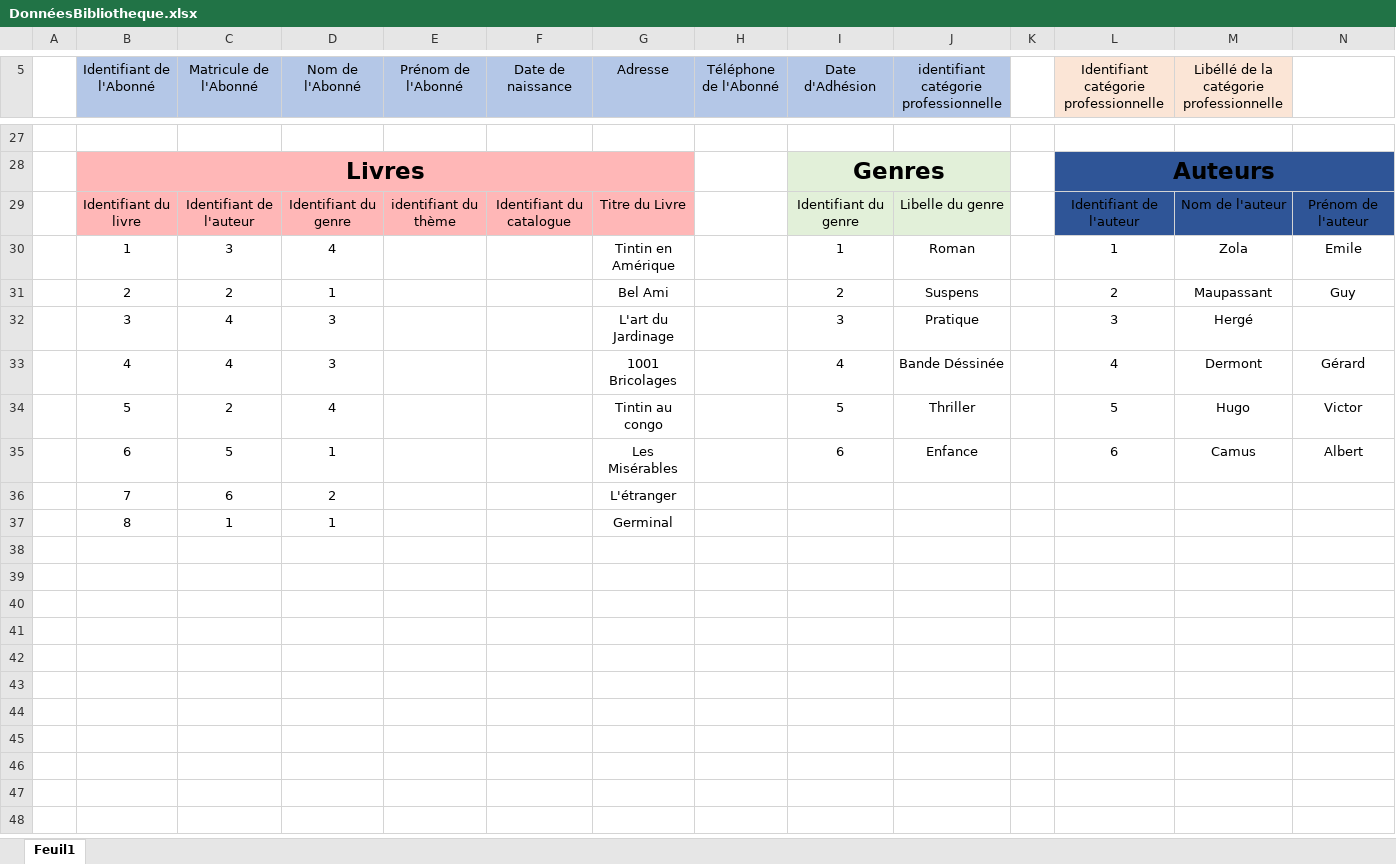
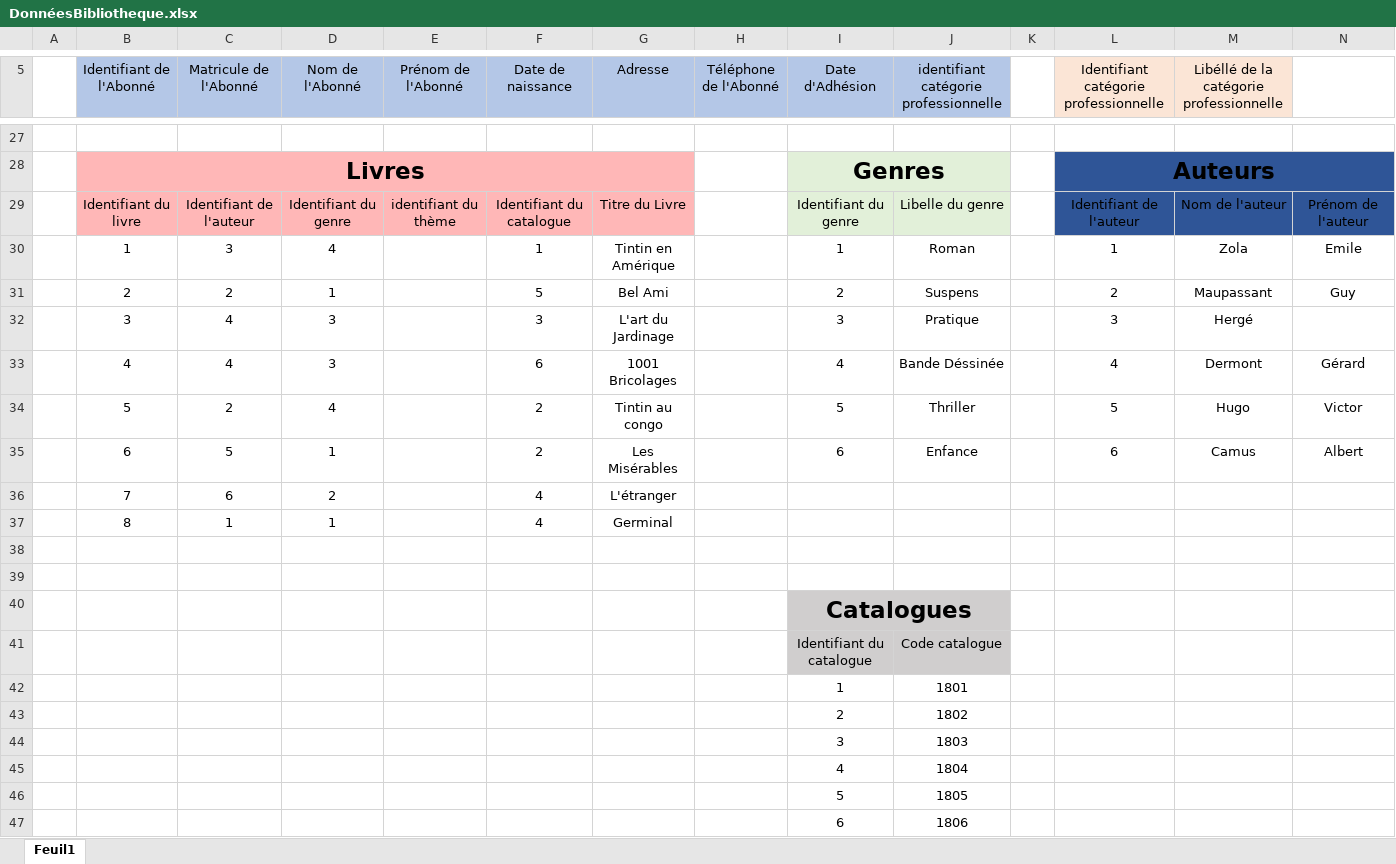
Before and after one commit to MayeuxBruno/CDA, an Excel workbook: 01-Bases de données/Conception Base de Donnees/Exercice Bibliotheque/DonnéesBibliotheque.xlsx, sheet Feuil1, drawn as a sheet; only a part is shown, gaps mark what is left out; values as stored, in another font and other column widths than the file's, no borders; the diff names each change by its address in the sheet, - before the commit and + after, or states it on an @@ line.

```diff
--- a/01-Bases de données/Conception Base de Donnees/Exercice Bibliotheque/DonnéesBibliotheque.xlsx (sheet Feuil1)
+++ b/01-Bases de données/Conception Base de Donnees/Exercice Bibliotheque/DonnéesBibliotheque.xlsx (sheet Feuil1)
-F30 (Date de naissance): (empty)
+F30 (Date de naissance): 1
-F31 (Date de naissance): (empty)
+F31 (Date de naissance): 5
-F32 (Date de naissance): (empty)
+F32 (Date de naissance): 3
-F33 (Date de naissance): (empty)
+F33 (Date de naissance): 6
-F34:F35 (Date de naissance): (empty)
+F34:F35 (Date de naissance): 2
-F36:F37 (Date de naissance): (empty)
+F36:F37 (Date de naissance): 4
+row 38: (empty)
+row 39: (empty)
+row 40:  |  |  |  |  |  |  |  | Catalogues
+row 41:  |  |  |  |  |  |  |  | Identifiant du catalogue | Code catalogue
+row 42:  |  |  |  |  |  |  |  | 1 | 1801
+row 43:  |  |  |  |  |  |  |  | 2 | 1802
+row 44:  |  |  |  |  |  |  |  | 3 | 1803
+row 45:  |  |  |  |  |  |  |  | 4 | 1804
+row 46:  |  |  |  |  |  |  |  | 5 | 1805
+row 47:  |  |  |  |  |  |  |  | 6 | 1806
```
Also changed, not shown: 13 other files.
